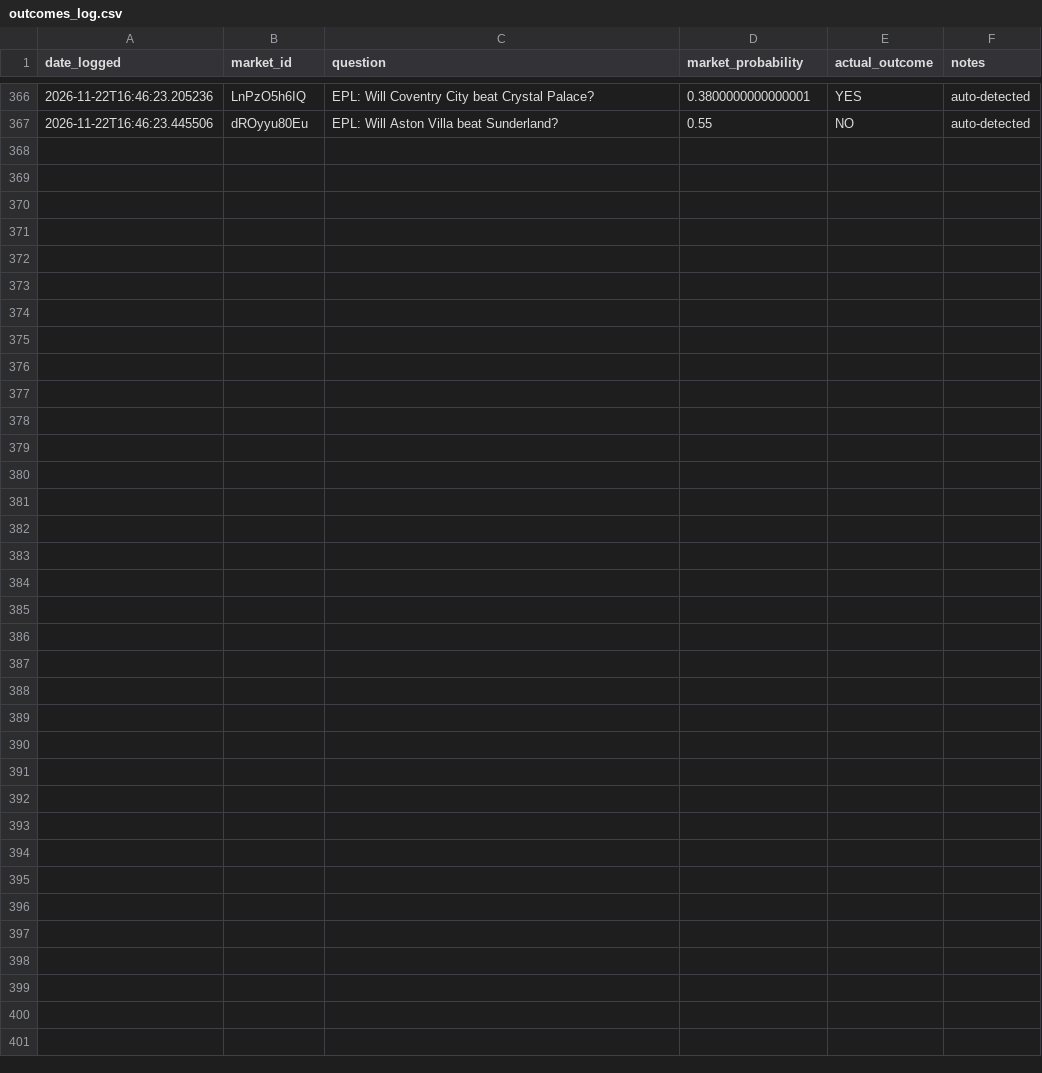
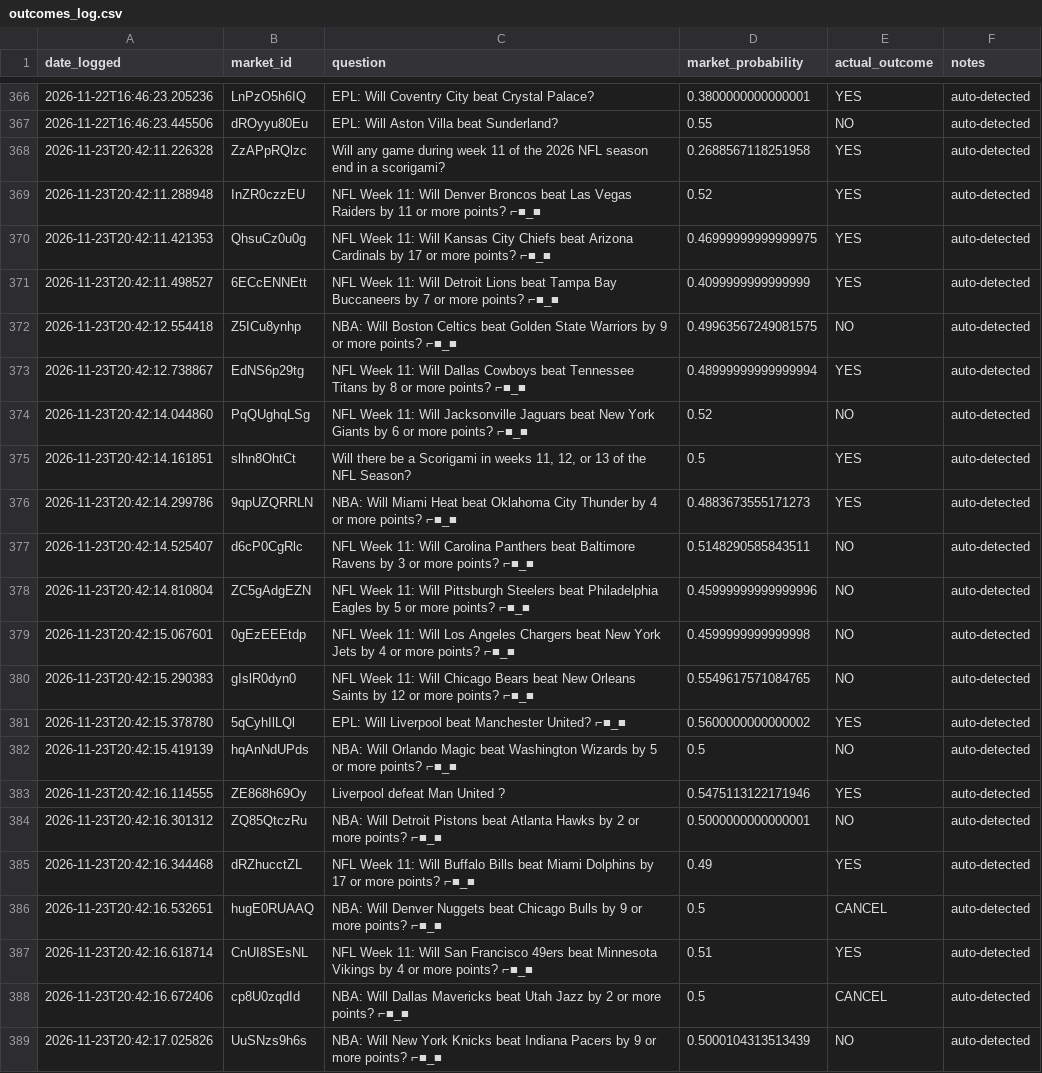
Before and after one commit to lmc720/prediction-bot, a CSV file: outcomes_log.csv, drawn as a sheet; only a part is shown, gaps mark what is left out; the diff names each change by its address in the sheet, - before the commit and + after, or states it on an @@ line.

```diff
--- a/outcomes_log.csv
+++ b/outcomes_log.csv
+row 368: 2026-11-23T20:42:11.226328 | ZzAPpRQlzc | Will any game during week 11 of the 2026 NFL season end in a scorigami? | 0.2688567118251958 | YES | auto-detected
+row 369: 2026-11-23T20:42:11.288948 | InZR0czzEU | NFL Week 11: Will Denver Broncos beat Las Vegas Raiders by 11 or more points? ⌐■_■ | 0.52 | YES | auto-detected
+row 370: 2026-11-23T20:42:11.421353 | QhsuCz0u0g | NFL Week 11: Will Kansas City Chiefs beat Arizona Cardinals by 17 or more points? ⌐■_■ | 0.46999999999999975 | YES | auto-detected
+row 371: 2026-11-23T20:42:11.498527 | 6ECcENNEtt | NFL Week 11: Will Detroit Lions beat Tampa Bay Buccaneers by 7 or more points? ⌐■_■ | 0.4099999999999999 | YES | auto-detected
+row 372: 2026-11-23T20:42:12.554418 | Z5ICu8ynhp | NBA: Will Boston Celtics beat Golden State Warriors by 9 or more points? ⌐■_■ | 0.49963567249081575 | NO | auto-detected
+row 373: 2026-11-23T20:42:12.738867 | EdNS6p29tg | NFL Week 11: Will Dallas Cowboys beat Tennessee Titans by 8 or more points? ⌐■_■ | 0.48999999999999994 | YES | auto-detected
+row 374: 2026-11-23T20:42:14.044860 | PqQUghqLSg | NFL Week 11: Will Jacksonville Jaguars beat New York Giants by 6 or more points? ⌐■_■ | 0.52 | NO | auto-detected
+row 375: 2026-11-23T20:42:14.161851 | slhn8OhtCt | Will there be a Scorigami in weeks 11, 12, or 13 of the NFL Season? | 0.5 | YES | auto-detected
+row 376: 2026-11-23T20:42:14.299786 | 9qpUZQRRLN | NBA: Will Miami Heat beat Oklahoma City Thunder by 4 or more points? ⌐■_■ | 0.4883673555171273 | YES | auto-detected
+row 377: 2026-11-23T20:42:14.525407 | d6cP0CgRlc | NFL Week 11: Will Carolina Panthers beat Baltimore Ravens by 3 or more points? ⌐■_■ | 0.5148290585843511 | NO | auto-detected
+row 378: 2026-11-23T20:42:14.810804 | ZC5gAdgEZN | NFL Week 11: Will Pittsburgh Steelers beat Philadelphia Eagles by 5 or more points? ⌐■_■ | 0.45999999999999996 | NO | auto-detected
+row 379: 2026-11-23T20:42:15.067601 | 0gEzEEEtdp | NFL Week 11: Will Los Angeles Chargers beat New York Jets by 4 or more points? ⌐■_■ | 0.4599999999999998 | NO | auto-detected
+row 380: 2026-11-23T20:42:15.290383 | gIslR0dyn0 | NFL Week 11: Will Chicago Bears beat New Orleans Saints by 12 or more points? ⌐■_■ | 0.5549617571084765 | NO | auto-detected
+row 381: 2026-11-23T20:42:15.378780 | 5qCyhIlLQl | EPL: Will Liverpool beat Manchester United? ⌐■_■ | 0.5600000000000002 | YES | auto-detected
+row 382: 2026-11-23T20:42:15.419139 | hqAnNdUPds | NBA: Will Orlando Magic beat Washington Wizards by 5 or more points? ⌐■_■ | 0.5 | NO | auto-detected
+row 383: 2026-11-23T20:42:16.114555 | ZE868h69Oy | Liverpool defeat Man United ? | 0.5475113122171946 | YES | auto-detected
+row 384: 2026-11-23T20:42:16.301312 | ZQ85QtczRu | NBA: Will Detroit Pistons beat Atlanta Hawks by 2 or more points? ⌐■_■ | 0.5000000000000001 | NO | auto-detected
+row 385: 2026-11-23T20:42:16.344468 | dRZhucctZL | NFL Week 11: Will Buffalo Bills beat Miami Dolphins by 17 or more points? ⌐■_■ | 0.49 | YES | auto-detected
+row 386: 2026-11-23T20:42:16.532651 | hugE0RUAAQ | NBA: Will Denver Nuggets beat Chicago Bulls by 9 or more points? ⌐■_■ | 0.5 | CANCEL | auto-detected
+row 387: 2026-11-23T20:42:16.618714 | CnUI8SEsNL | NFL Week 11: Will San Francisco 49ers beat Minnesota Vikings by 4 or more points? ⌐■_■ | 0.51 | YES | auto-detected
+row 388: 2026-11-23T20:42:16.672406 | cp8U0zqdId | NBA: Will Dallas Mavericks beat Utah Jazz by 2 or more points? ⌐■_■ | 0.5 | CANCEL | auto-detected
+row 389: 2026-11-23T20:42:17.025826 | UuSNzs9h6s | NBA: Will New York Knicks beat Indiana Pacers by 9 or more points? ⌐■_■ | 0.5000104313513439 | NO | auto-detected
```
